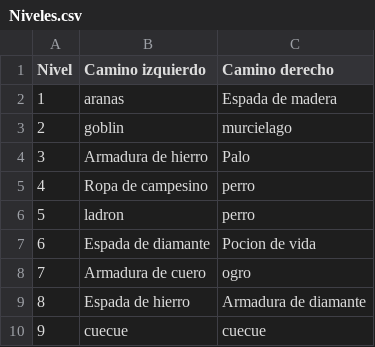
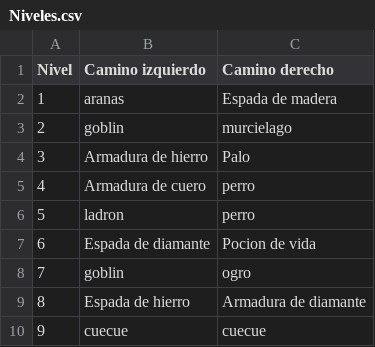
Before and after one commit to seba-jeria/Proyecto_estructura, a CSV file: Niveles.csv, drawn as a sheet.

```diff
--- a/Niveles.csv
+++ b/Niveles.csv
@@ -4,6 +4,6 @@ Nivel,Camino izquierdo,Camino derecho
 3,Armadura de hierro,Palo
-4,Ropa de campesino,perro
+4,Armadura de cuero,perro
 5,ladron,perro
 6,Espada de diamante,Pocion de vida
-7,Armadura de cuero,ogro
+7,goblin,ogro
 8,Espada de hierro,Armadura de diamante
```
Also changed, not shown: Objetos.csv, 3 other files.
